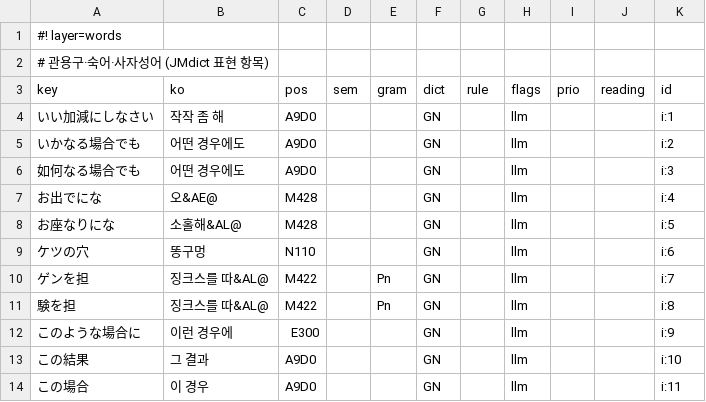
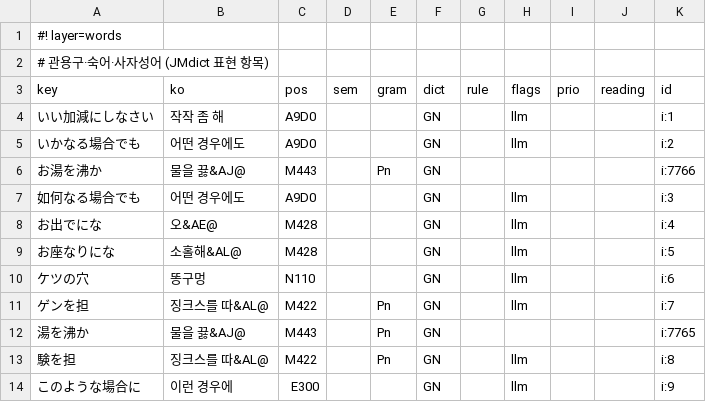
Before and after one commit to Clickin/hdTrans, a TSV file: dicts/words-idioms.tsv, drawn as a sheet; only a part is shown; the shorter side is filled out with more unchanged rows.

Commit message:
dicts: 淹れる 끓이다, 湯を沸かす and お湯を沸かす 물을 끓이다
淹れる was missing, so お茶を淹れます came out as 차를 엄무릎 and the like; 湯 before
沸かす read 뜨거운 물을 끓이다. Translation change; no expectation sets.

```diff
--- a/dicts/words-idioms.tsv
+++ b/dicts/words-idioms.tsv
@@ -5,2 +5,3 @@ key	ko	pos	sem	gram	dict	rule	flags	prio	reading	id
 いかなる場合でも	어떤 경우에도	A9D0			GN		llm			i:2
+お湯を沸か	물을 끓&AJ@	M443		Pn	GN					i:7766
 如何なる場合でも	어떤 경우에도	A9D0			GN		llm			i:3
@@ -10,2 +11,3 @@ key	ko	pos	sem	gram	dict	rule	flags	prio	reading	id
 ゲンを担	징크스를 따&AL@	M422		Pn	GN		llm			i:7
+湯を沸か	물을 끓&AJ@	M443		Pn	GN					i:7765
 験を担	징크스를 따&AL@	M422		Pn	GN		llm			i:8
```
Also changed, not shown: 1 other file.
